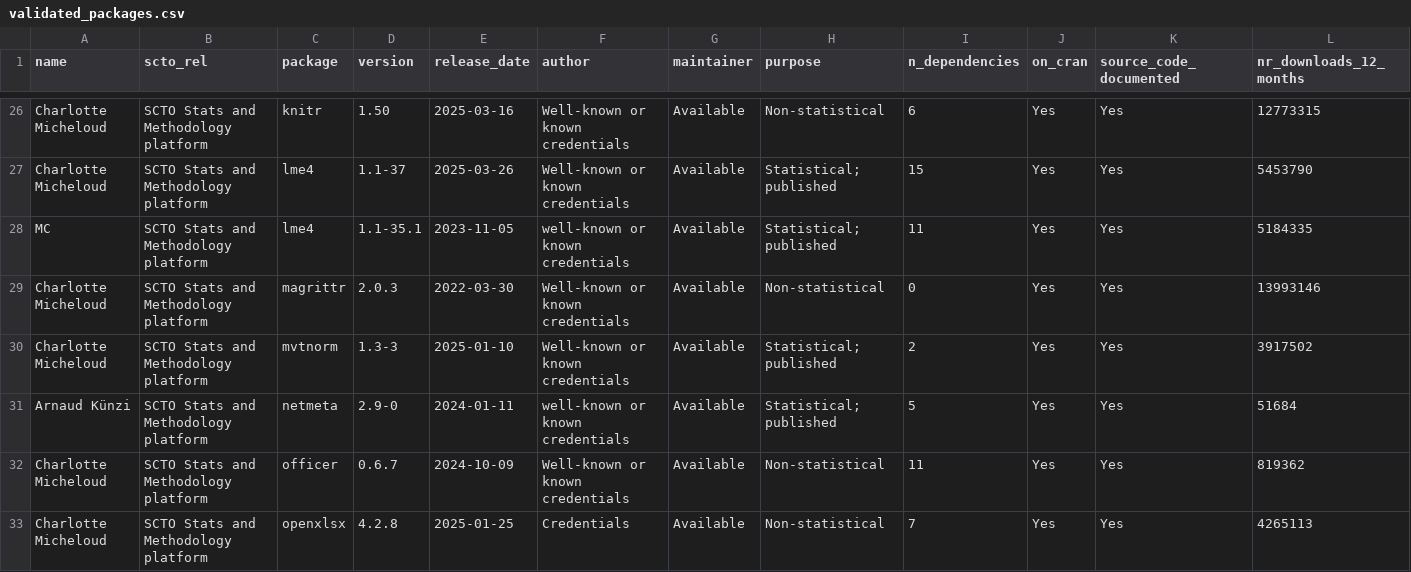
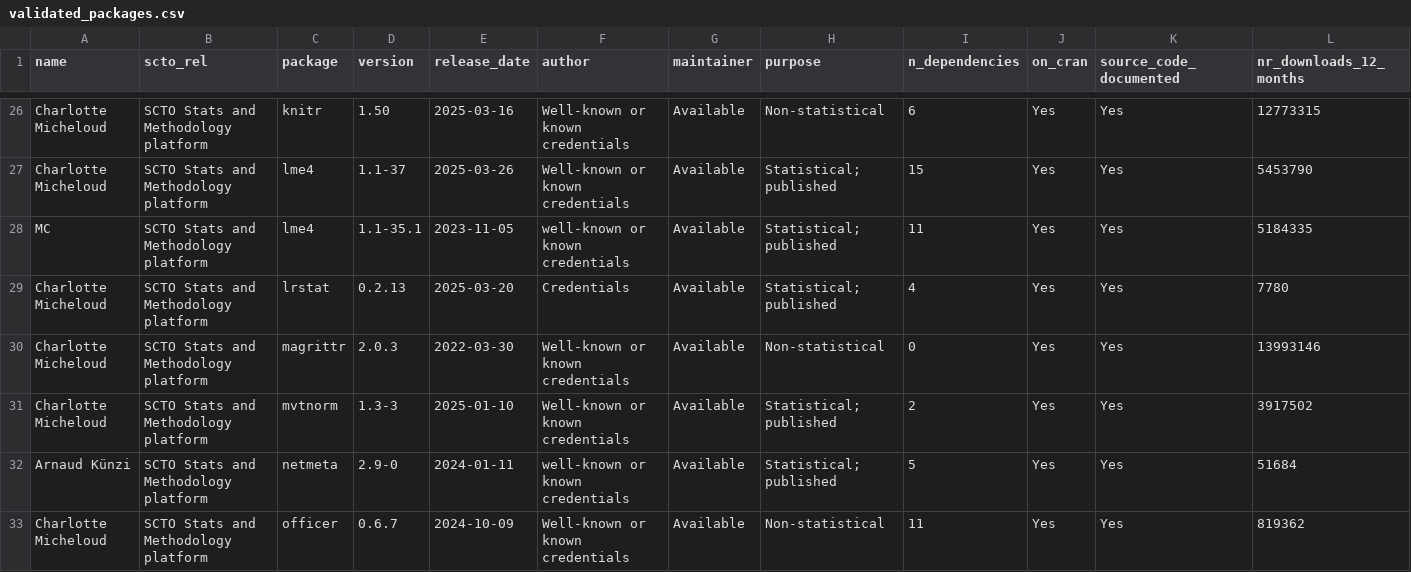
Before and after one commit to SwissClinicalTrialOrganisation/validation_platform, a CSV file: tables/validated_packages.csv, drawn as a sheet; only a part is shown, gaps mark what is left out; the shorter side is filled out with more unchanged rows; rows hold the shown columns only; the diff names each change by its address in the sheet, - before the commit and + after, or states it on an @@ line.

Commit message:
add new packages

```diff
--- a/tables/validated_packages.csv
+++ b/tables/validated_packages.csv
+row 29: Charlotte Micheloud | SCTO Stats and Methodology platform | lrstat | 0.2.13 | 2025-03-20 | Credentials | Available | Statistical; published | 4 | Yes | Yes | 7780
```
